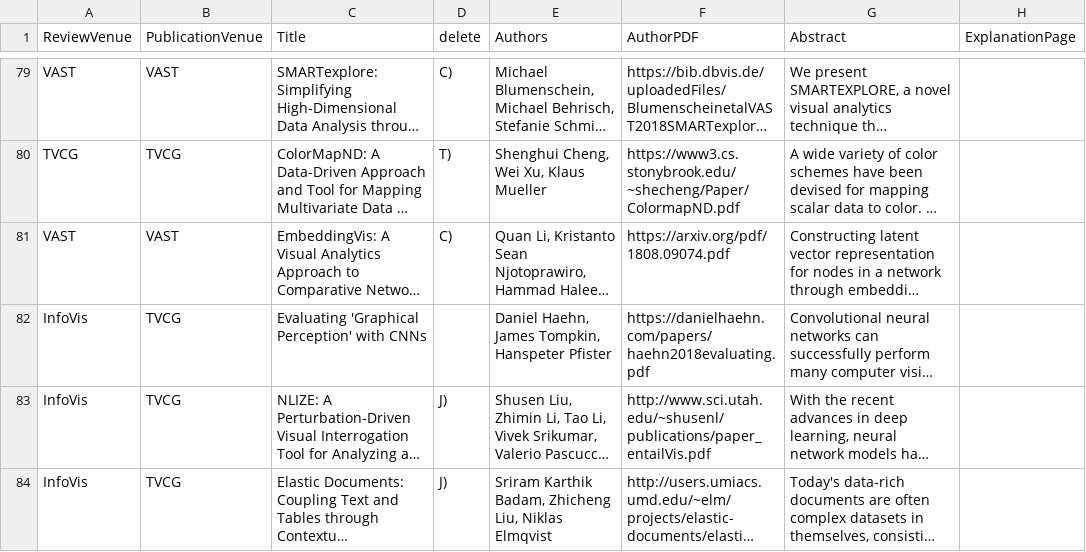
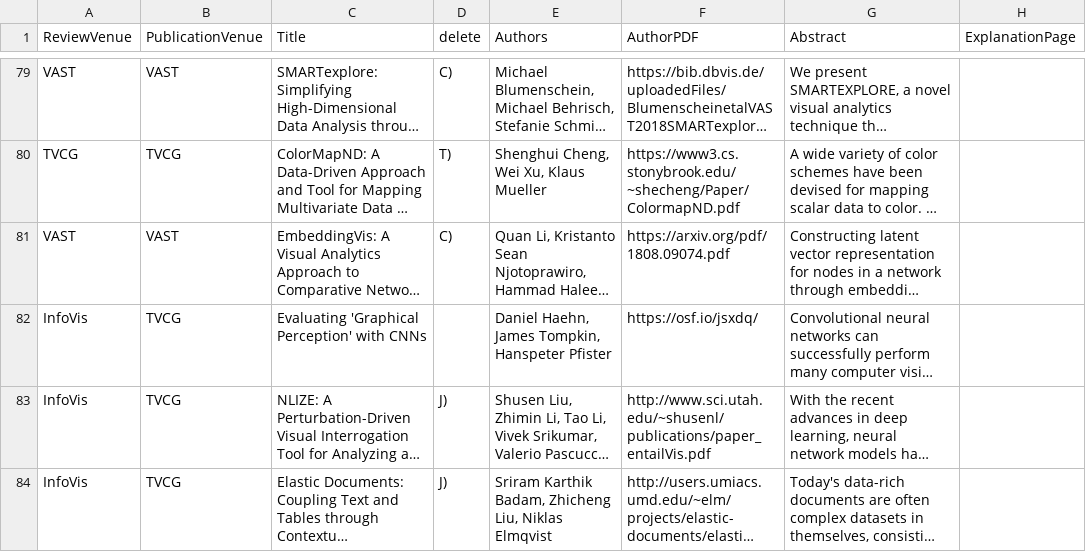
Before and after one commit to steveharoz/open-access-vis, a CSV file: 2018/openaccessvis2018.csv, drawn as a sheet; only a part is shown, gaps mark what is left out; long unchanged cells end in …; the diff names each change by its address in the sheet, - before the commit and + after, or states it on an @@ line.

Commit message:
data - partly addresses #64

```diff
--- a/2018/openaccessvis2018.csv
+++ b/2018/openaccessvis2018.csv
-F82 (AuthorPDF): https://danielhaehn.com/papers/haehn2018evaluating.pdf
+F82 (AuthorPDF): https://osf.io/jsxdq/
```
